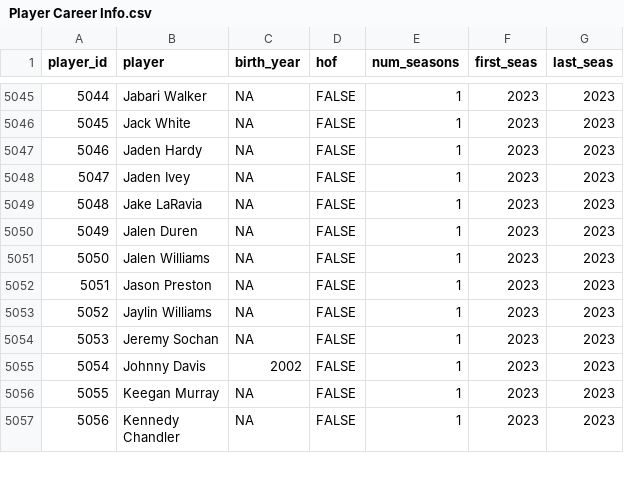
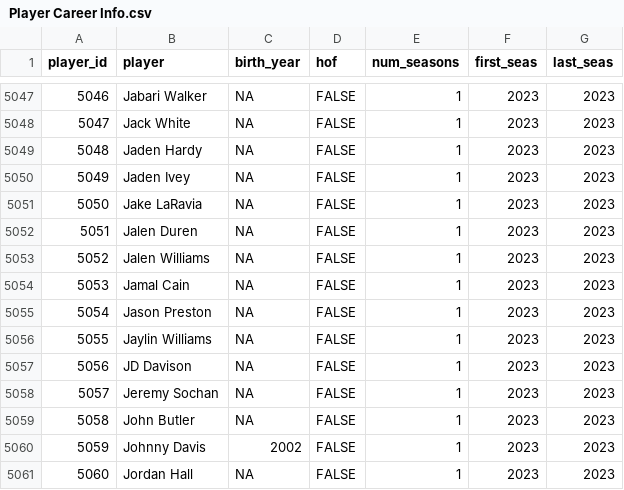
Before and after one commit to sumitrodatta/bball-reference-datasets, a CSV file: Data/Player Career Info.csv, drawn as a sheet; only a part is shown, gaps mark what is left out; the shorter side is filled out with more unchanged rows; the diff covers the shown part only; the diff names each change by its address in the sheet, - before the commit and + after, or states it on an @@ line.

```diff
--- a/Data/Player Career Info.csv
+++ b/Data/Player Career Info.csv
@@ column A (player_id) renumbered from row 5028 down @@
+row 5054: 5053 | Jamal Cain | NA | FALSE | 1 | 2023 | 2023
+row 5057: 5056 | JD Davison | NA | FALSE | 1 | 2023 | 2023
+row 5059: 5058 | John Butler | NA | FALSE | 1 | 2023 | 2023
+row 5061: 5060 | Jordan Hall | NA | FALSE | 1 | 2023 | 2023
```
Also changed, not shown: 9 added rows and 48 edited cells elsewhere in this file, Data/Opponent Stats Per Game.csv, Data/Opponent Totals.csv, 10 other files.
